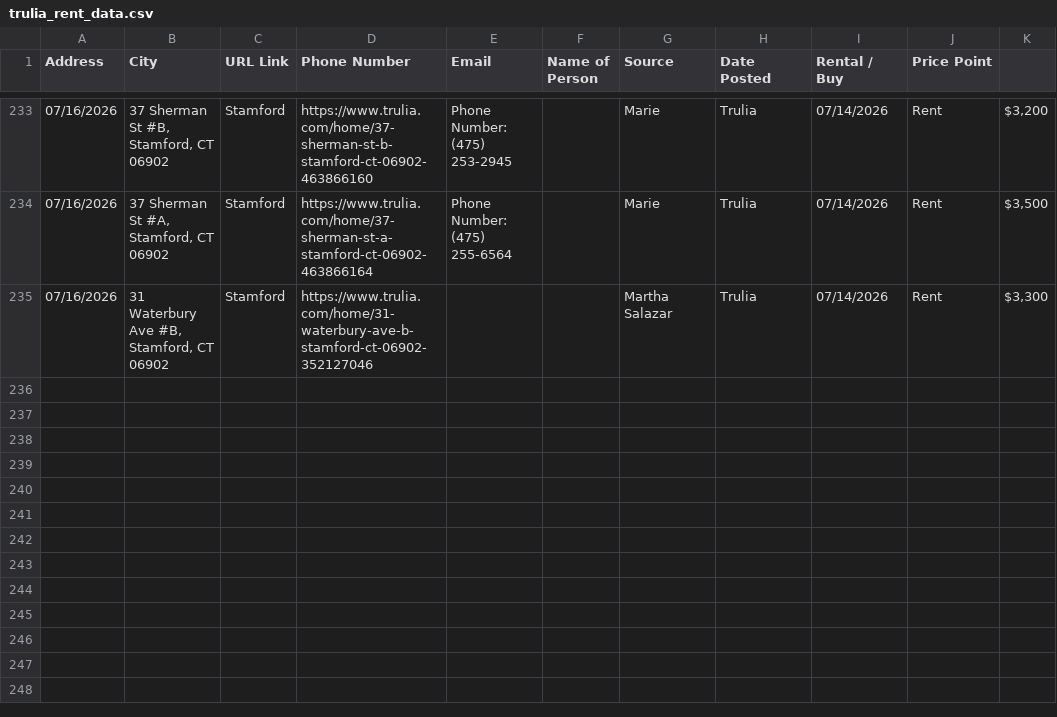
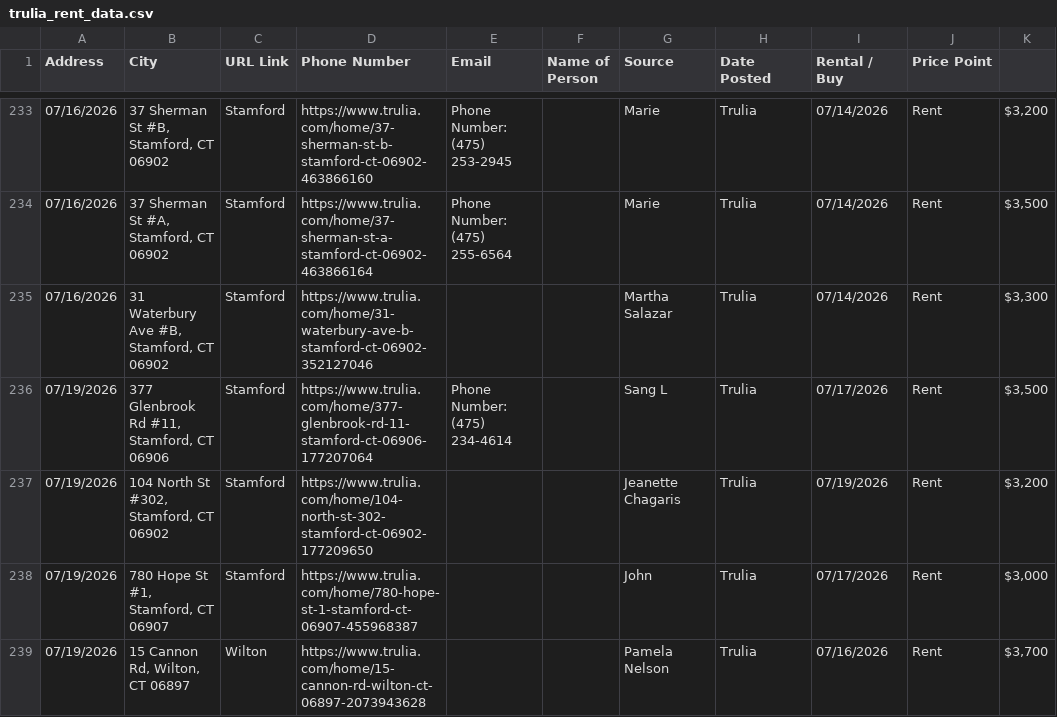
Before and after one commit to wistel-alexander/Blues-Point-Real-State, a CSV file: Trulia Rent/trulia_rent_data.csv, drawn as a sheet; only a part is shown, gaps mark what is left out; the diff names each change by its address in the sheet, - before the commit and + after, or states it on an @@ line.

```diff
--- a/Trulia Rent/trulia_rent_data.csv
+++ b/Trulia Rent/trulia_rent_data.csv
+row 236: 07/19/2026 | 377 Glenbrook Rd #11, Stamford, CT 06906 | Stamford | https://www.trulia.com/home/377-glenbrook-rd-11-stamford-ct-06906-177207064 | Phone Number: (475) 234-4614 |  | Sang L | Trulia | 07/17/2026 | Rent | $3,500
+row 237: 07/19/2026 | 104 North St #302, Stamford, CT 06902 | Stamford | https://www.trulia.com/home/104-north-st-302-stamford-ct-06902-177209650 |  |  | Jeanette Chagaris | Trulia | 07/19/2026 | Rent | $3,200
+row 238: 07/19/2026 | 780 Hope St #1, Stamford, CT 06907 | Stamford | https://www.trulia.com/home/780-hope-st-1-stamford-ct-06907-455968387 |  |  | John | Trulia | 07/17/2026 | Rent | $3,000
+row 239: 07/19/2026 | 15 Cannon Rd, Wilton, CT 06897 | Wilton | https://www.trulia.com/home/15-cannon-rd-wilton-ct-06897-2073943628 |  |  | Pamela Nelson | Trulia | 07/16/2026 | Rent | $3,700
```
Also changed, not shown: Trulia Buy/trulia_buy_data.csv, Trulia Buy/visited_links_buy.csv, 1 other file.
